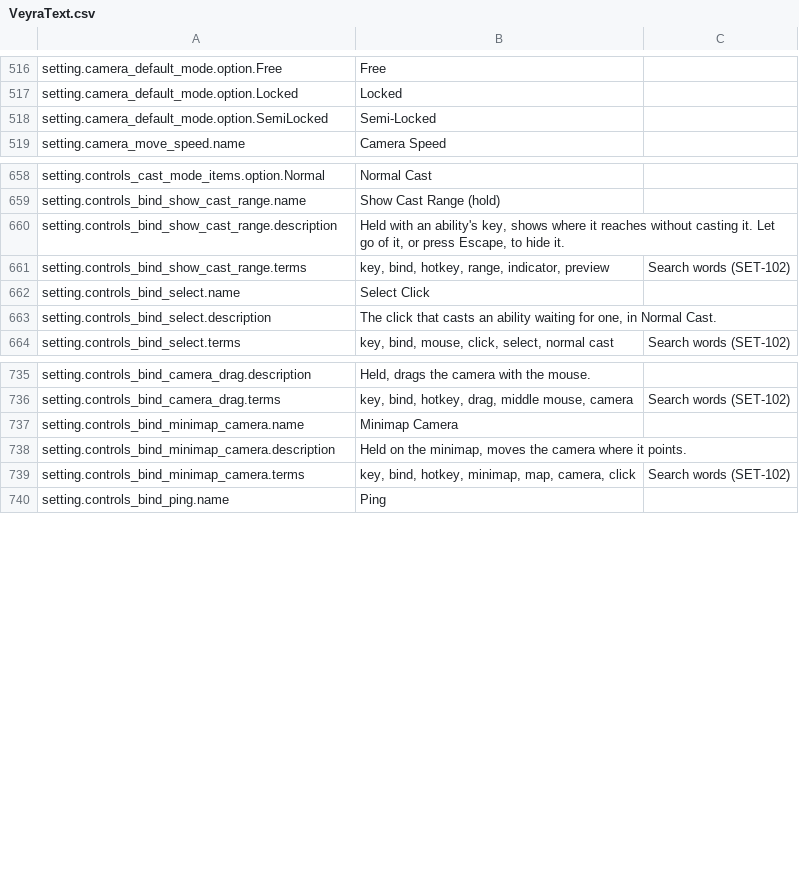
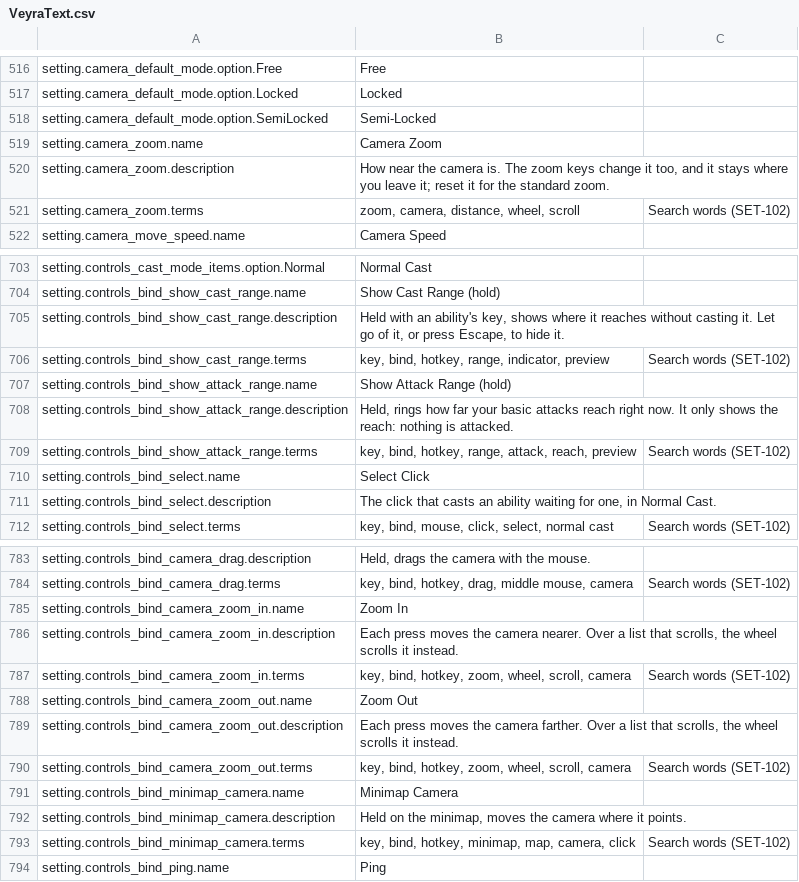
Before and after one commit to blooprocket-create/MOBAVeyra, a CSV file: Game/Text/VeyraText.csv, drawn as a sheet; only a part is shown, gaps mark what is left out; the diff covers the shown part only; the diff names each change by its address in the sheet, - before the commit and + after, or states it on an @@ line.

```diff
--- a/Game/Text/VeyraText.csv
+++ b/Game/Text/VeyraText.csv
+row 519: setting.camera_zoom.name | Camera Zoom
+row 520: setting.camera_zoom.description | How near the camera is. The zoom keys change it too, and it stays where you leave it; reset it for the standard zoom.
+row 521: setting.camera_zoom.terms | zoom, camera, distance, wheel, scroll | Search words (SET-102)
+row 707: setting.controls_bind_show_attack_range.name | Show Attack Range (hold)
+row 708: setting.controls_bind_show_attack_range.description | Held, rings how far your basic attacks reach right now. It only shows the reach: nothing is attacked.
+row 709: setting.controls_bind_show_attack_range.terms | key, bind, hotkey, range, attack, reach, preview | Search words (SET-102)
+row 785: setting.controls_bind_camera_zoom_in.name | Zoom In
+row 786: setting.controls_bind_camera_zoom_in.description | Each press moves the camera nearer. Over a list that scrolls, the wheel scrolls it instead.
+row 787: setting.controls_bind_camera_zoom_in.terms | key, bind, hotkey, zoom, wheel, scroll, camera | Search words (SET-102)
+row 788: setting.controls_bind_camera_zoom_out.name | Zoom Out
+row 789: setting.controls_bind_camera_zoom_out.description | Each press moves the camera farther. Over a list that scrolls, the wheel scrolls it instead.
+row 790: setting.controls_bind_camera_zoom_out.terms | key, bind, hotkey, zoom, wheel, scroll, camera | Search words (SET-102)
```
Also changed, not shown: 42 added rows elsewhere in this file, 45 other files.
